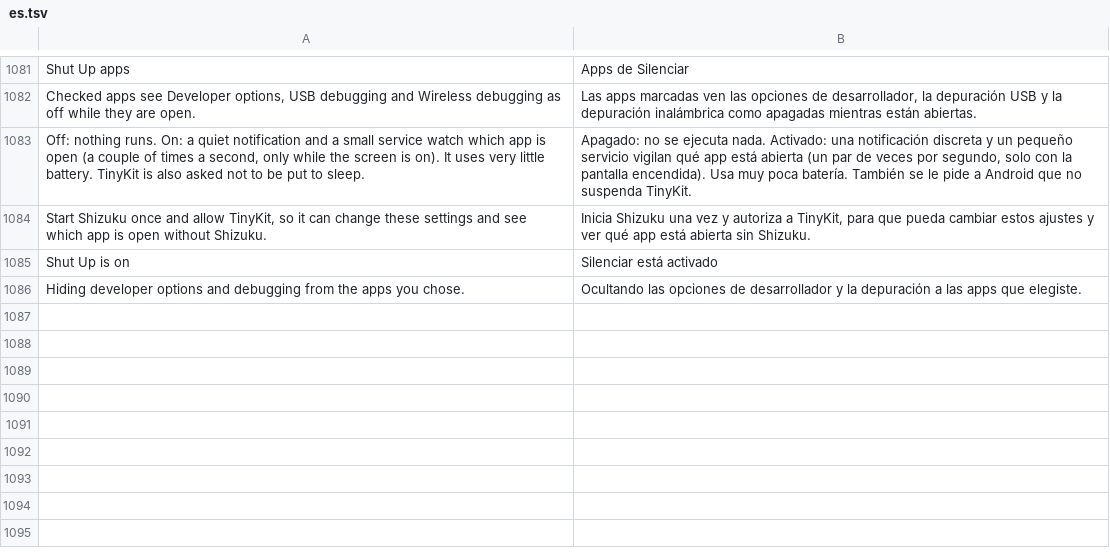
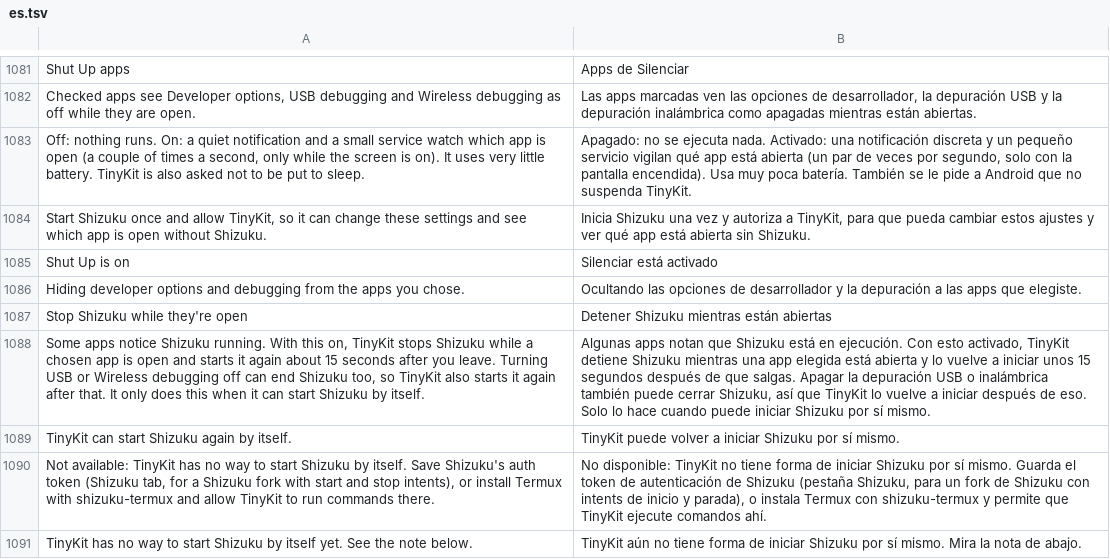
Before and after one commit to Order52/tinykit, a TSV file: app/src/main/assets/i18n/es.tsv, drawn as a sheet; only a part is shown, gaps mark what is left out; the diff names each change by its address in the sheet, - before the commit and + after, or states it on an @@ line.

```diff
--- a/app/src/main/assets/i18n/es.tsv
+++ b/app/src/main/assets/i18n/es.tsv
+row 1087: Stop Shizuku while they're open | Detener Shizuku mientras están abiertas
+row 1088: Some apps notice Shizuku running. With this on, TinyKit stops Shizuku while a chosen app is open and starts it again about 15 seconds after you leave. Turning USB or Wireless debugging off can end Shizuku too, so TinyKit also starts it again after that. It only does this when it can start Shizuku by itself. | Algunas apps notan que Shizuku está en ejecución. Con esto activado, TinyKit detiene Shizuku mientras una app elegida está abierta y lo vuelve a iniciar unos 15 segundos después de que salgas. Apagar la depuración USB o inalámbrica también puede cerrar Shizuku, así que TinyKit lo vuelve a iniciar después de eso. Solo lo hace cuando puede iniciar Shizuku por sí mismo.
+row 1089: TinyKit can start Shizuku again by itself. | TinyKit puede volver a iniciar Shizuku por sí mismo.
+row 1090: Not available: TinyKit has no way to start Shizuku by itself. Save Shizuku's auth token (Shizuku tab, for a Shizuku fork with start and stop intents), or install Termux with shizuku-termux and allow TinyKit to run commands there. | No disponible: TinyKit no tiene forma de iniciar Shizuku por sí mismo. Guarda el token de autenticación de Shizuku (pestaña Shizuku, para un fork de Shizuku con intents de inicio y parada), o instala Termux con shizuku-termux y permite que TinyKit ejecute comandos ahí.
+row 1091: TinyKit has no way to start Shizuku by itself yet. See the note below. | TinyKit aún no tiene forma de iniciar Shizuku por sí mismo. Mira la nota de abajo.
```
Also changed, not shown: 10 other files.
